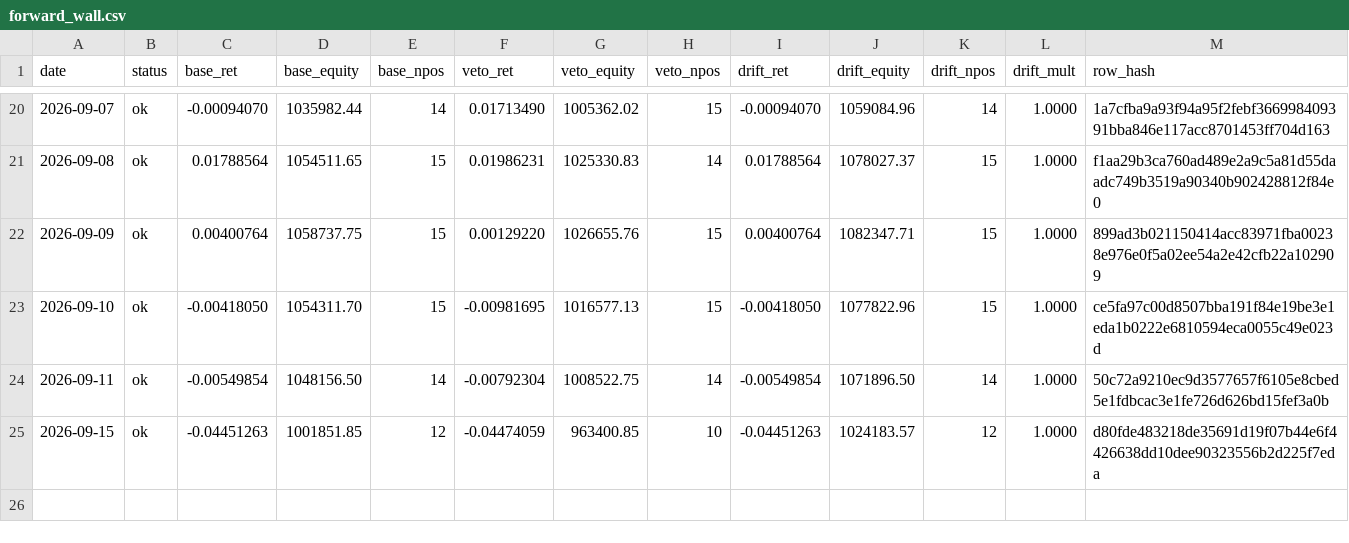
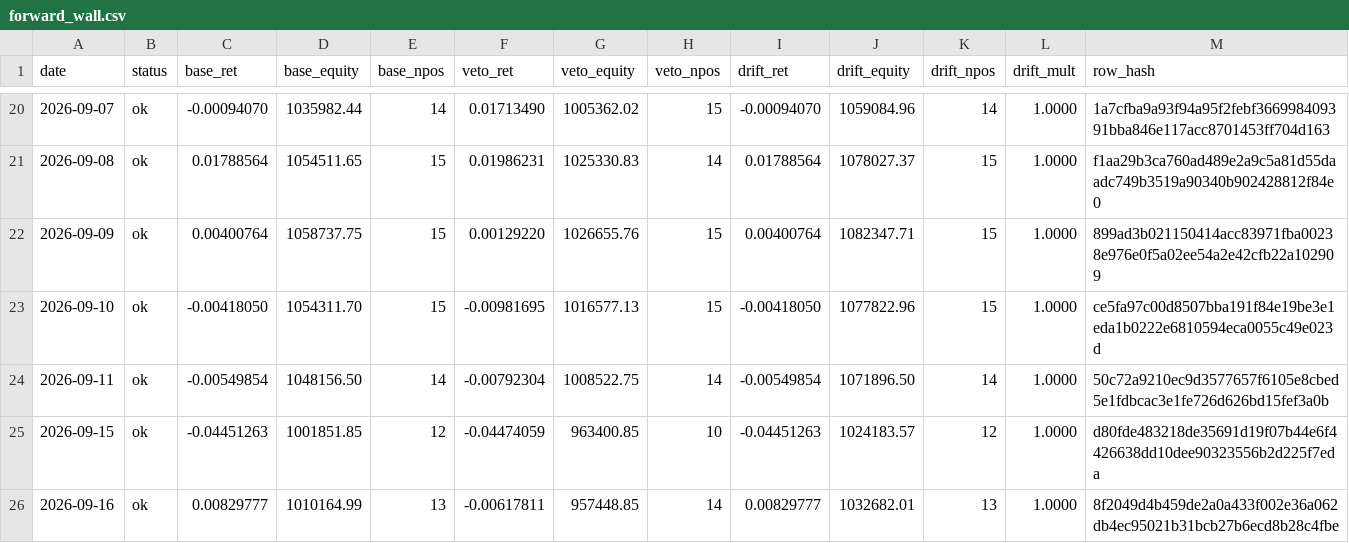
Before and after one commit to kreeshpatel/nifty-satvik, a CSV file: results/forward_wall.csv, drawn as a sheet; only a part is shown, gaps mark what is left out.

Commit message:
chore(wall): forward-wall daily log 2026-09-16 [run 35099500261]

```diff
--- a/results/forward_wall.csv
+++ b/results/forward_wall.csv
@@ -25 +25,2 @@ date,status,base_ret,base_equity,base_npos,veto_ret,veto_equity,veto_npos,drift_
 2026-09-15,ok,-0.04451263,1001851.85,12,-0.04474059,963400.85,10,-0.04451263,1024183.57,12,1.0000,d80fde483218de35691d19f07b44e6f4426638dd10dee90323556b2d225f7eda
+2026-09-16,ok,0.00829777,1010164.99,13,-0.00617811,957448.85,14,0.00829777,1032682.01,13,1.0000,8f2049d4b459de2a0a433f002e36a062db4ec95021b31bcb27b6ecd8b28c4fbe
```
Also changed, not shown: results/wall_veto/paper_ledger_history.csv, results/wall_veto/portfolio_history.csv, 8 other files.
